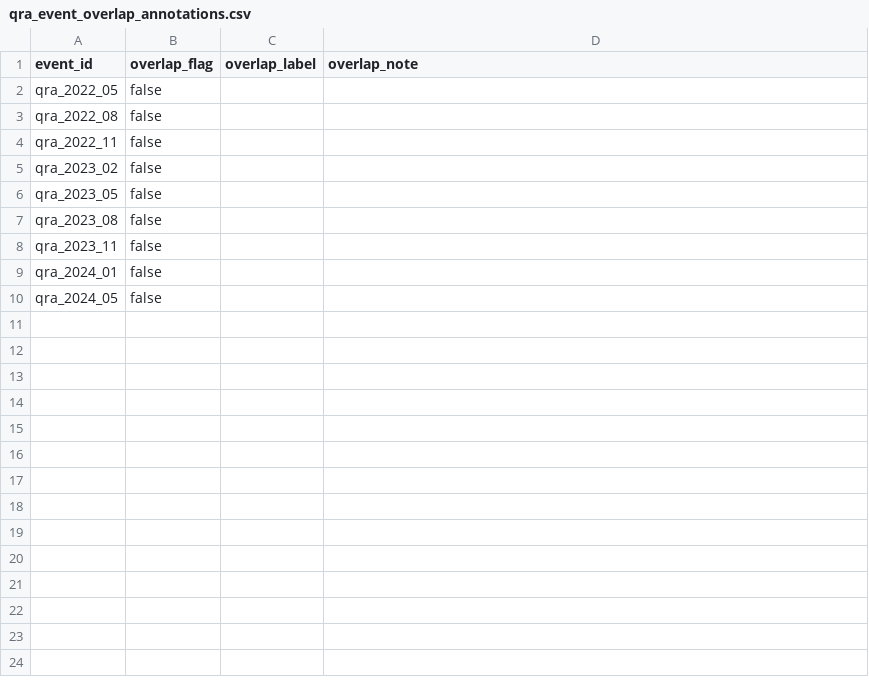
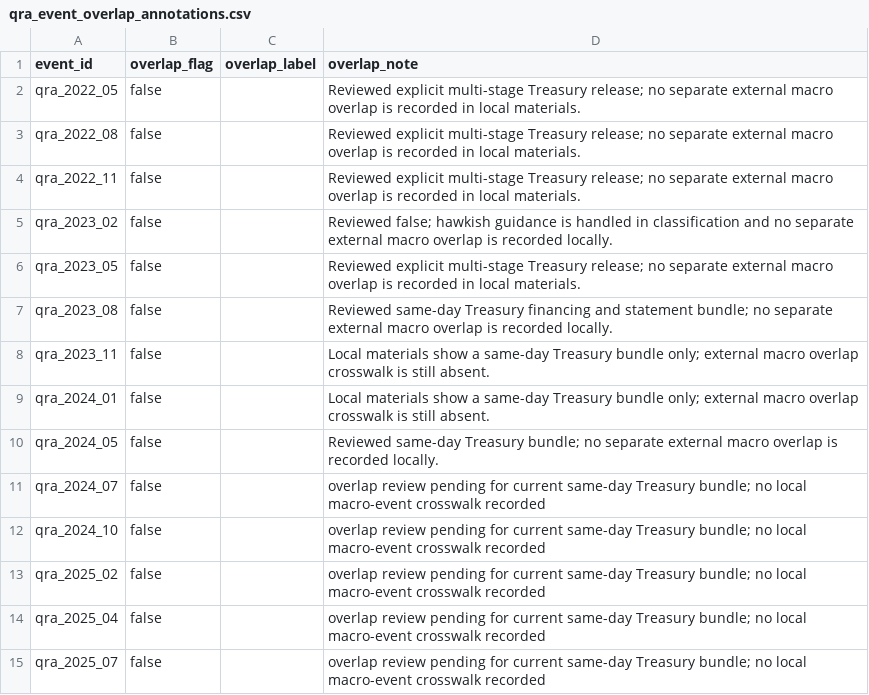
Before and after one commit to smkwray/qrawatch, a CSV file: data/manual/qra_event_overlap_annotations.csv, drawn as a sheet.

```diff
--- a/data/manual/qra_event_overlap_annotations.csv
+++ b/data/manual/qra_event_overlap_annotations.csv
@@ -1,10 +1,15 @@
 event_id,overlap_flag,overlap_label,overlap_note
-qra_2022_05,false,,
-qra_2022_08,false,,
-qra_2022_11,false,,
-qra_2023_02,false,,
-qra_2023_05,false,,
-qra_2023_08,false,,
-qra_2023_11,false,,
-qra_2024_01,false,,
-qra_2024_05,false,,
+qra_2022_05,false,,Reviewed explicit multi-stage Treasury release; no separate external macro overlap is recorded in local materials.
+qra_2022_08,false,,Reviewed explicit multi-stage Treasury release; no separate external macro overlap is recorded in local materials.
+qra_2022_11,false,,Reviewed explicit multi-stage Treasury release; no separate external macro overlap is recorded in local materials.
+qra_2023_02,false,,Reviewed false; hawkish guidance is handled in classification and no separate external macro overlap is recorded locally.
+qra_2023_05,false,,Reviewed explicit multi-stage Treasury release; no separate external macro overlap is recorded in local materials.
+qra_2023_08,false,,Reviewed same-day Treasury financing and statement bundle; no separate external macro overlap is recorded locally.
+qra_2023_11,false,,Local materials show a same-day Treasury bundle only; external macro overlap crosswalk is still absent.
+qra_2024_01,false,,Local materials show a same-day Treasury bundle only; external macro overlap crosswalk is still absent.
+qra_2024_05,false,,Reviewed same-day Treasury bundle; no separate external macro overlap is recorded locally.
+qra_2024_07,false,,overlap review pending for current same-day Treasury bundle; no local macro-event crosswalk recorded
+qra_2024_10,false,,overlap review pending for current same-day Treasury bundle; no local macro-event crosswalk recorded
+qra_2025_02,false,,overlap review pending for current same-day Treasury bundle; no local macro-event crosswalk recorded
+qra_2025_04,false,,overlap review pending for current same-day Treasury bundle; no local macro-event crosswalk recorded
+qra_2025_07,false,,overlap review pending for current same-day Treasury bundle; no local macro-event crosswalk recorded
```
Also changed, not shown: data/manual/qra_event_shock_template.csv, site/data/dataset_status.csv, 20 other files.
